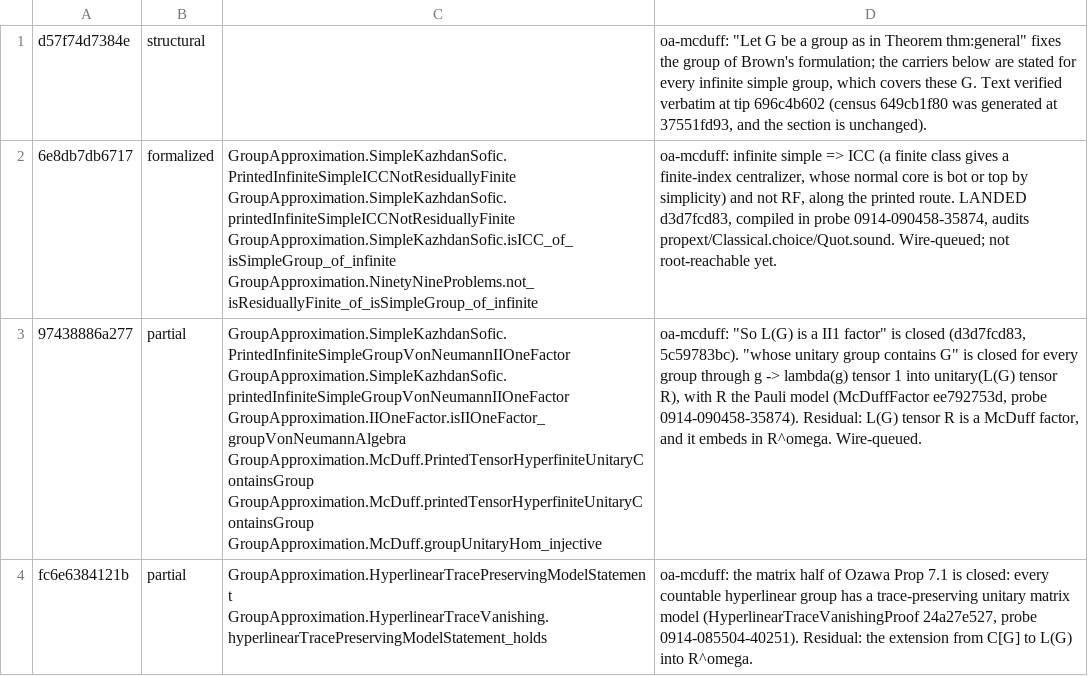
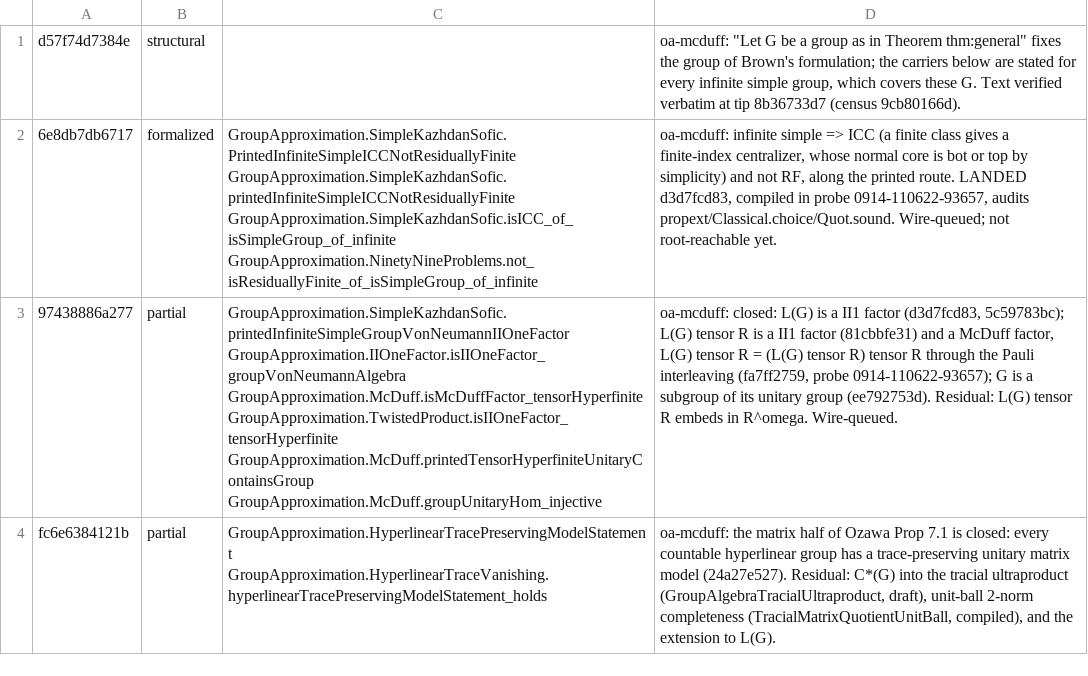
Before and after one commit to SauersML/group-approximation, a TSV file: metadata/sk-census-rows/oa-mcduff.tsv, drawn as a sheet; the diff names each change by its address in the sheet, - before the commit and + after, or states it on an @@ line.

```diff
--- a/metadata/sk-census-rows/oa-mcduff.tsv
+++ b/metadata/sk-census-rows/oa-mcduff.tsv
-D1: …at tip 696c4b602 (census 649cb1f80 was generated at 37551fd93, and the section is unchanged).
+D1: …at tip 8b36733d7 (census 9cb80166d).
-D2: …in probe 0914-090458-35874, audits propext/Classical.choice/Quot.sound.…
+D2: …in probe 0914-110622-93657, audits propext/Classical.choice/Quot.sound.…
-C3: GroupApproximation.SimpleKazhdanSofic.PrintedInfiniteSimpleGroupVonNeumannIIOneFactor GroupApproximation.SimpleKazhdanSofic.printedInfiniteSimpleGroupVonNeumannIIOneFactor GroupApproximation.IIOneFactor.isIIOneFactor_groupVonNeumannAlgebra GroupApproximation.McDuff.PrintedTensorHyperfiniteUnitaryContainsGroup GroupApproximation.McDuff.printedTensorHyperfiniteUnitaryContainsGroup GroupApproximation.McDuff.groupUnitaryHom_injective
+C3: GroupApproximation.SimpleKazhdanSofic.printedInfiniteSimpleGroupVonNeumannIIOneFactor GroupApproximation.IIOneFactor.isIIOneFactor_groupVonNeumannAlgebra GroupApproximation.McDuff.isMcDuffFactor_tensorHyperfinite GroupApproximation.TwistedProduct.isIIOneFactor_tensorHyperfinite GroupApproximation.McDuff.printedTensorHyperfiniteUnitaryContainsGroup GroupApproximation.McDuff.groupUnitaryHom_injective
-D3: oa-mcduff: "So L(G) is a II1 factor" is closed (d3d7fcd83, 5c59783bc). "whose unitary group contains G" is closed for every group through g -> lambda(g) tensor 1 into unitary(L(G) tensor R), with R the Pauli model (McDuffFactor ee792753d, probe 0914-090458-35874). Residual: L(G) tensor R is a McDuff factor, and it embeds in…
+D3: oa-mcduff: closed: L(G) is a II1 factor (d3d7fcd83, 5c59783bc); L(G) tensor R is a II1 factor (81cbbfe31) and a McDuff factor, L(G) tensor R = (L(G) tensor R) tensor R through the Pauli interleaving (fa7ff2759, probe 0914-110622-93657); G is a subgroup of its unitary group (ee792753d). Residual: L(G) tensor R embeds in…
-D4: …matrix model (HyperlinearTraceVanishingProof 24a27e527, probe 0914-085504-40251). Residual: the extension from C[G] to L(G) into R^omega.
+D4: …matrix model (24a27e527). Residual: C*(G) into the tracial ultraproduct (GroupAlgebraTracialUltraproduct, draft), unit-ball 2-norm completeness (TracialMatrixQuotientUnitBall, compiled), and the extension to L(G).
```
Also changed, not shown: 1 other file.
